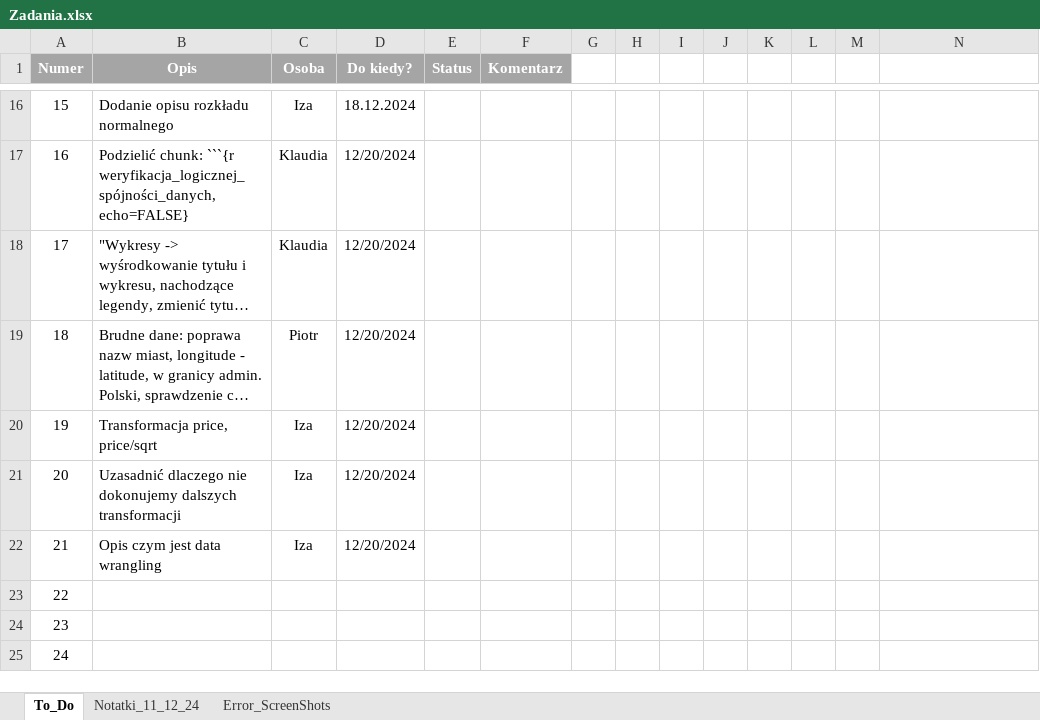
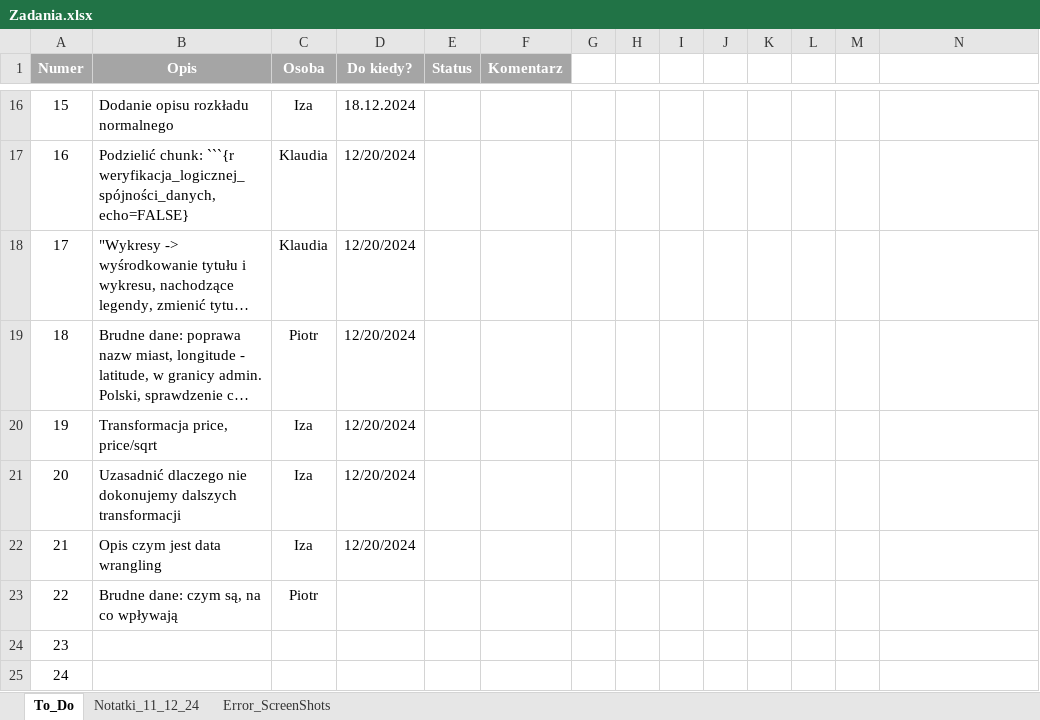
Before and after one commit to PWIS11/Cenowe_Rozkminy, an Excel workbook: Zadania.xlsx, sheet To_Do, drawn as a sheet; only a part is shown, gaps mark what is left out; long unchanged cells end in …; values as stored, in another font and other column widths than the file's, no borders; conditional formats not drawn; the diff names each change by its address in the sheet, - before the commit and + after, or states it on an @@ line.

Commit message:
- aktualizacja statusu zadań

```diff
--- a/Zadania.xlsx (sheet To_Do)
+++ b/Zadania.xlsx (sheet To_Do)
-B23 (Opis): (empty)
+B23 (Opis): Brudne dane: czym są, na co wpływają
-C23 (Osoba): (empty)
+C23 (Osoba): Piotr
```
